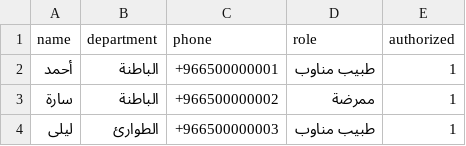
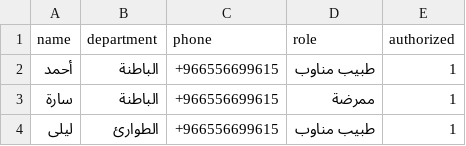
Before and after one commit to zayed1/SmartHospital, a CSV file: data/staff.csv, drawn as a sheet.

Commit message:
Update staff.csv

```diff
--- a/data/staff.csv
+++ b/data/staff.csv
@@ -1,4 +1,4 @@
 name,department,phone,role,authorized
-أحمد,الباطنة,+966500000001,طبيب مناوب,1
-سارة,الباطنة,+966500000002,ممرضة,1
-ليلى,الطوارئ,+966500000003,طبيب مناوب,1
+أحمد,الباطنة,+966556699615,طبيب مناوب,1
+سارة,الباطنة,+966556699615,ممرضة,1
+ليلى,الطوارئ,+966556699615,طبيب مناوب,1
```
